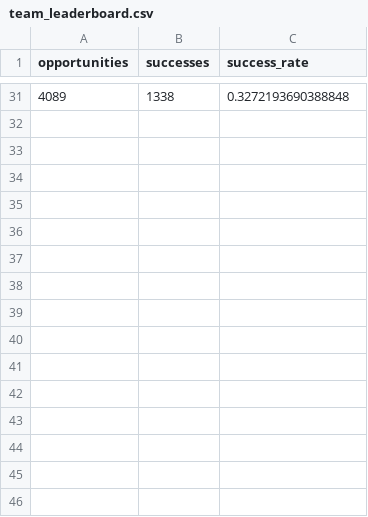
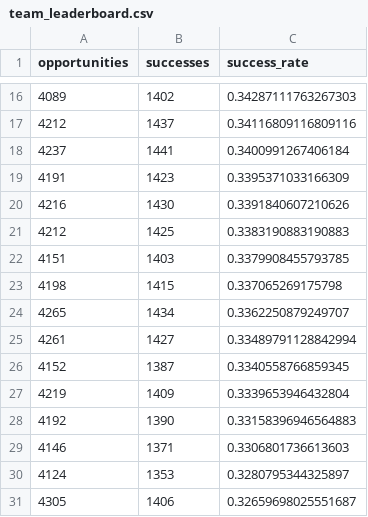
Before and after one commit to cadegadman/gadmananalytics, a CSV file: data/2026/team_leaderboard.csv, drawn as a sheet; only a part is shown, gaps mark what is left out; the diff covers the shown part only.

```diff
--- a/data/2026/team_leaderboard.csv
+++ b/data/2026/team_leaderboard.csv
@@ -31 +16,16 @@ opportunities,successes,success_rate
-4089,1338,0.3272193690388848
+4089,1402,0.34287111763267303
+4212,1437,0.34116809116809116
+4237,1441,0.3400991267406184
+4191,1423,0.3395371033166309
+4216,1430,0.3391840607210626
+4212,1425,0.3383190883190883
+4151,1403,0.3379908455793785
+4198,1415,0.337065269175798
+4265,1434,0.3362250879249707
+4261,1427,0.33489791128842994
+4152,1387,0.3340558766859345
+4219,1409,0.3339653946432804
+4192,1390,0.33158396946564883
+4146,1371,0.3306801736613603
+4124,1353,0.3280795344325897
+4305,1406,0.32659698025551687
```
Also changed, not shown: 14 added rows and 29 removed rows elsewhere in this file, data/2026/player_leaderboard.csv.
